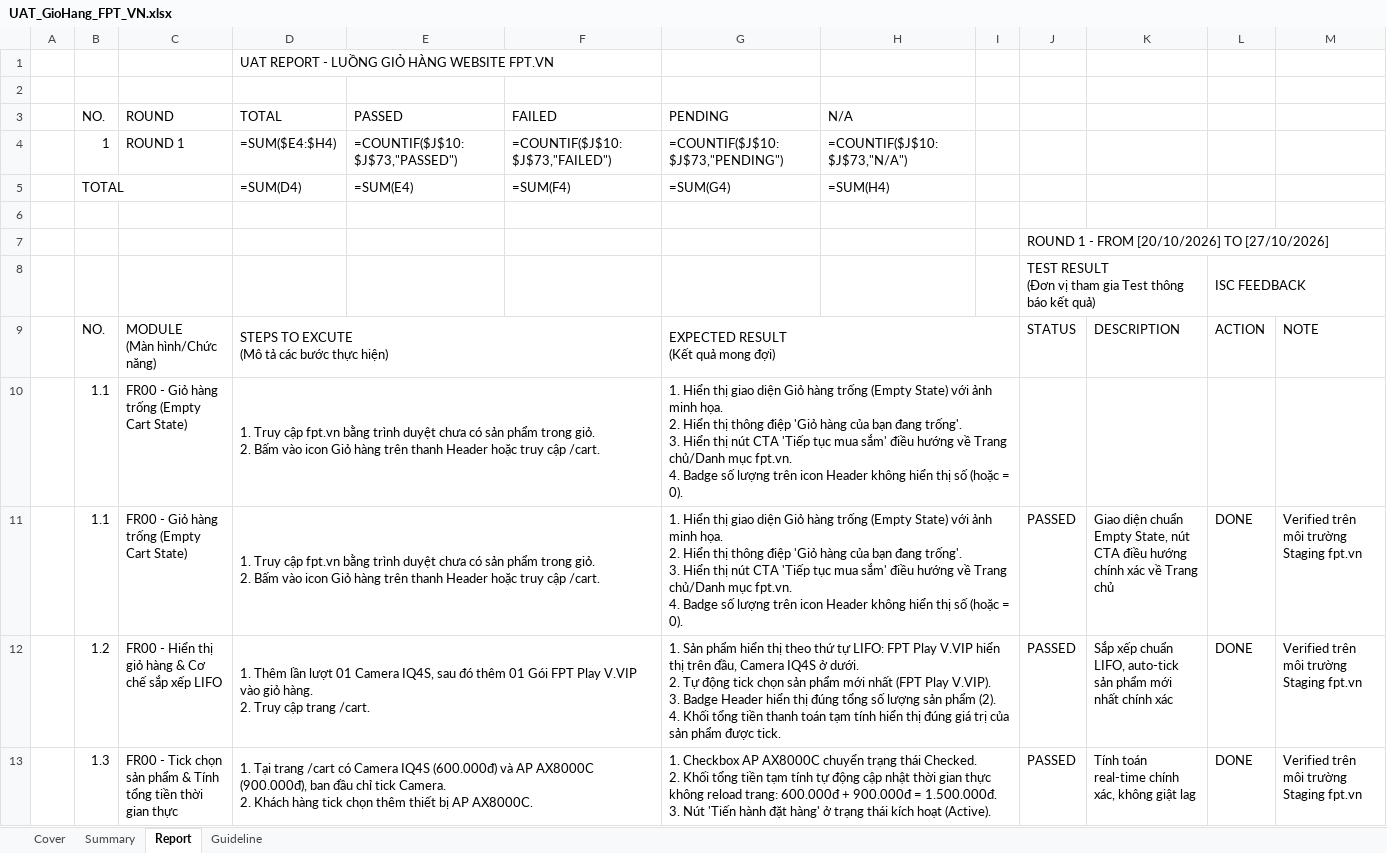
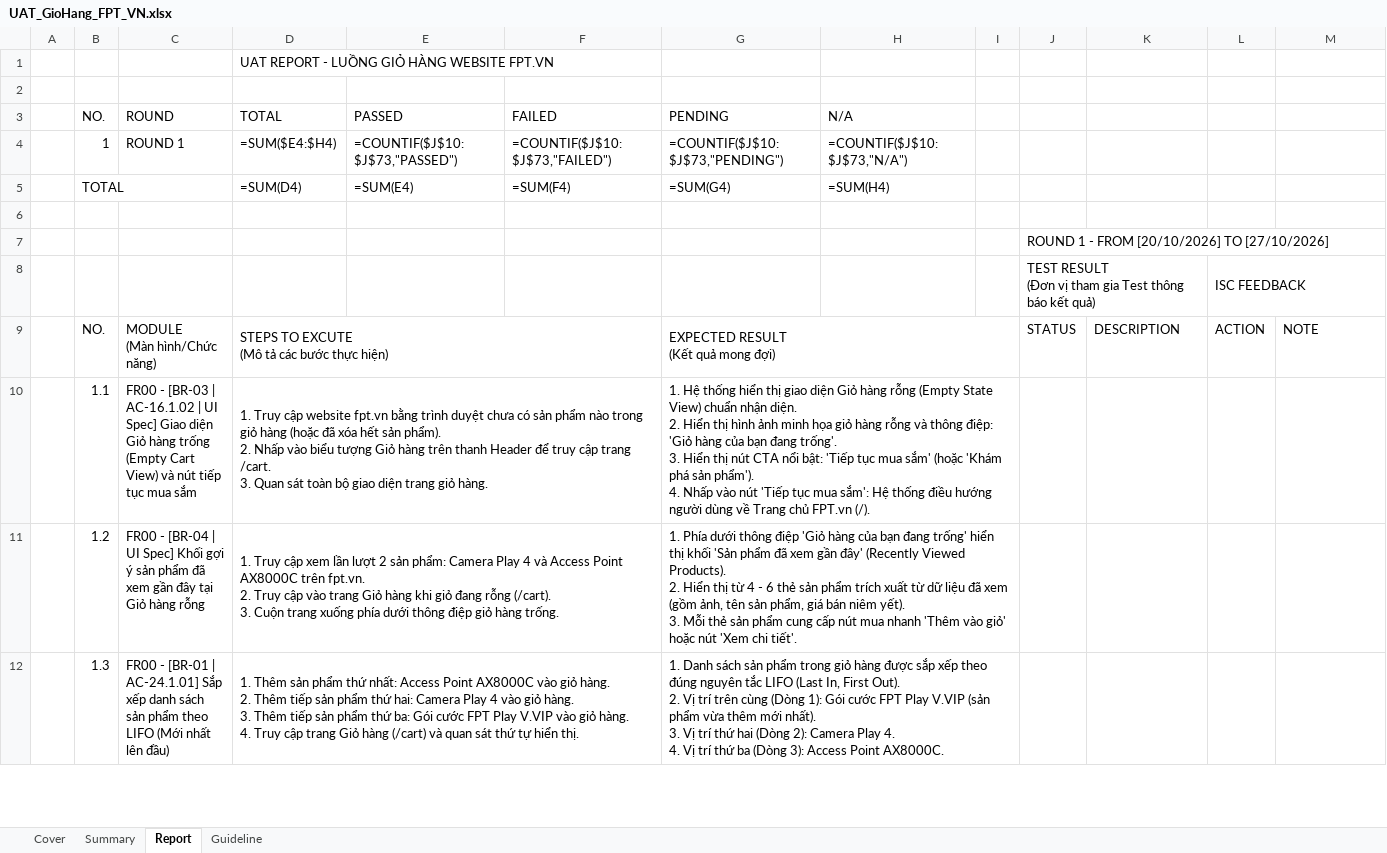
Before and after one commit to hathuy2706-BA/FPT, an Excel workbook: thuyttdoc/uat/UAT_GioHang_FPT_VN.xlsx, sheet Report, drawn as a sheet; only a part is shown; values as stored, in another font and other column widths than the file's, no cell formats; formulas without a stored value are shown as written; charts and pictures and conditional formats not drawn; removed rows and columns are numbered as before the commit, all else as after; ↵ is a line break in a cell; the diff covers the shown part only; the diff names each change by its address in the sheet, - before the commit and + after, or states it on an @@ line.

```diff
--- a/thuyttdoc/uat/UAT_GioHang_FPT_VN.xlsx (sheet Report)
+++ b/thuyttdoc/uat/UAT_GioHang_FPT_VN.xlsx (sheet Report)
-C10 (ROUND): FR00 - Giỏ hàng trống (Empty Cart State)
+C10 (ROUND): FR00 - [BR-03 | AC-16.1.02 | UI Spec] Giao diện Giỏ hàng trống (Empty Cart View) và nút tiếp tục mua sắm
-D10 (TOTAL): …Truy cập fpt.vn bằng trình duyệt chưa có sản phẩm trong giỏ. ↵ 2. Bấm vào icon Giỏ hàng trên thanh Header hoặc truy cập /cart.
+D10 (TOTAL): …Truy cập website fpt.vn bằng trình duyệt chưa có sản phẩm nào trong giỏ hàng (hoặc đã xóa hết sản phẩm). ↵ 2. Nhấp vào biểu tượng Giỏ hàng trên thanh Header để truy cập trang /cart. ↵ 3. Quan sát toàn bộ giao diện trang giỏ hàng.
-G10 (PENDING): 1. Hiển thị giao diện Giỏ hàng trống (Empty State) với ảnh minh họa. ↵ 2. Hiển thị thông điệp 'Giỏ hàng của bạn đang trống'. ↵ 3. Hiển thị nút CTA 'Tiếp tục mua sắm' điều hướng về Trang chủ/Danh mục fpt.vn. ↵ 4. Badge số lượng trên icon Header không hiển thị số (hoặc = 0).
+G10 (PENDING): 1. Hệ thống hiển thị giao diện Giỏ hàng rỗng (Empty State View) chuẩn nhận diện. ↵ 2. Hiển thị hình ảnh minh họa giỏ hàng rỗng và thông điệp: 'Giỏ hàng của bạn đang trống'. ↵ 3. Hiển thị nút CTA nổi bật: 'Tiếp tục mua sắm' (hoặc 'Khám phá sản phẩm'). ↵ 4. Nhấp vào nút 'Tiếp tục mua sắm': Hệ thống điều hướng người dùng về Trang chủ FPT.vn (/).
-row 11:  | 1.1 | FR00 - Giỏ hàng trống (Empty Cart State) | 1. Truy cập fpt.vn bằng trình duyệt chưa có sản phẩm trong giỏ. ↵ 2. Bấm vào icon Giỏ hàng trên thanh Header hoặc truy cập /cart. |  |  | 1. Hiển thị giao diện Giỏ hàng trống (Empty State) với ảnh minh họa. ↵ 2. Hiển thị thông điệp 'Giỏ hàng của bạn đang trống'. ↵ 3. Hiển thị nút CTA 'Tiếp tục mua sắm' điều hướng về Trang chủ/Danh mục fpt.vn. ↵ 4. Badge số lượng trên icon Header không hiển thị số (hoặc = 0). |  |  | PASSED | Giao diện chuẩn Empty State, nút CTA điều hướng chính xác về Trang chủ | DONE | Verified trên môi trường Staging fpt.vn
-C11 (ROUND): FR00 - Hiển thị giỏ hàng & Cơ chế sắp xếp LIFO
+C11 (ROUND): FR00 - [BR-04 | UI Spec] Khối gợi ý sản phẩm đã xem gần đây tại Giỏ hàng rỗng
-D11 (TOTAL): 1. Thêm lần lượt 01 Camera IQ4S, sau đó thêm 01 Gói FPT Play V.VIP vào giỏ hàng. ↵ 2. Truy cập trang /cart.
+D11 (TOTAL): 1. Truy cập xem lần lượt 2 sản phẩm: Camera Play 4 và Access Point AX8000C trên fpt.vn. ↵ 2. Truy cập vào trang Giỏ hàng khi giỏ đang rỗng (/cart). ↵ 3. Cuộn trang xuống phía dưới thông điệp giỏ hàng trống.
-G11 (PENDING): 1. Sản phẩm hiển thị theo thứ tự LIFO: FPT Play V.VIP hiển thị trên đầu, Camera IQ4S ở dưới. ↵ 2. Tự động tick chọn sản phẩm mới nhất (FPT Play V.VIP). ↵ 3. Badge Header hiển thị đúng tổng số lượng sản phẩm (2). ↵ 4. Khối tổng tiền thanh toán tạm tính hiển thị đúng giá trị của sản phẩm được tick.
+G11 (PENDING): 1. Phía dưới thông điệp 'Giỏ hàng của bạn đang trống' hiển thị khối 'Sản phẩm đã xem gần đây' (Recently Viewed Products). ↵ 2. Hiển thị từ 4 - 6 thẻ sản phẩm trích xuất từ dữ liệu đã xem (gồm ảnh, tên sản phẩm, giá bán niêm yết). ↵ 3. Mỗi thẻ sản phẩm cung cấp nút mua nhanh 'Thêm vào giỏ' hoặc nút 'Xem chi tiết'.
-J11:J12: PASSED
+J11:J12: (empty)
-K11: Sắp xếp chuẩn LIFO, auto-tick sản phẩm mới nhất chính xác
+K11: (empty)
-L11:L12: DONE
+L11:L12: (empty)
-M11:M12: Verified trên môi trường Staging fpt.vn
+M11:M12: (empty)
-C12 (ROUND): FR00 - Tick chọn sản phẩm & Tính tổng tiền thời gian thực
+C12 (ROUND): FR00 - [BR-01 | AC-24.1.01] Sắp xếp danh sách sản phẩm theo LIFO (Mới nhất lên đầu)
-D12 (TOTAL): 1. Tại trang /cart có Camera IQ4S (600.000đ) và AP AX8000C (900.000đ), ban đầu chỉ tick Camera. ↵ 2. Khách hàng tick chọn thêm thiết bị AP AX8000C.
+D12 (TOTAL): 1. Thêm sản phẩm thứ nhất: Access Point AX8000C vào giỏ hàng. ↵ 2. Thêm tiếp sản phẩm thứ hai: Camera Play 4 vào giỏ hàng. ↵ 3. Thêm tiếp sản phẩm thứ ba: Gói cước FPT Play V.VIP vào giỏ hàng. ↵ 4. Truy cập trang Giỏ hàng (/cart) và quan sát thứ tự hiển thị.
-G12 (PENDING): 1. Checkbox AP AX8000C chuyển trạng thái Checked. ↵ 2. Khối tổng tiền tạm tính tự động cập nhật thời gian thực không reload trang: 600.000đ + 900.000đ = 1.500.000đ. ↵ 3. Nút 'Tiến hành đặt hàng' ở trạng thái kích hoạt (Active).
+G12 (PENDING): 1. Danh sách sản phẩm trong giỏ hàng được sắp xếp theo đúng nguyên tắc LIFO (Last In, First Out). ↵ 2. Vị trí trên cùng (Dòng 1): Gói cước FPT Play V.VIP (sản phẩm vừa thêm mới nhất). ↵ 3. Vị trí thứ hai (Dòng 2): Camera Play 4. ↵ 4. Vị trí thứ ba (Dòng 3): Access Point AX8000C.
-K12: Tính toán real-time chính xác, không giật lag
+K12: (empty)
```
Also changed, not shown: 54 added rows, 2 removed rows and 406 edited cells elsewhere in this sheet, sheet Summary, cell formats, 2 other files.
